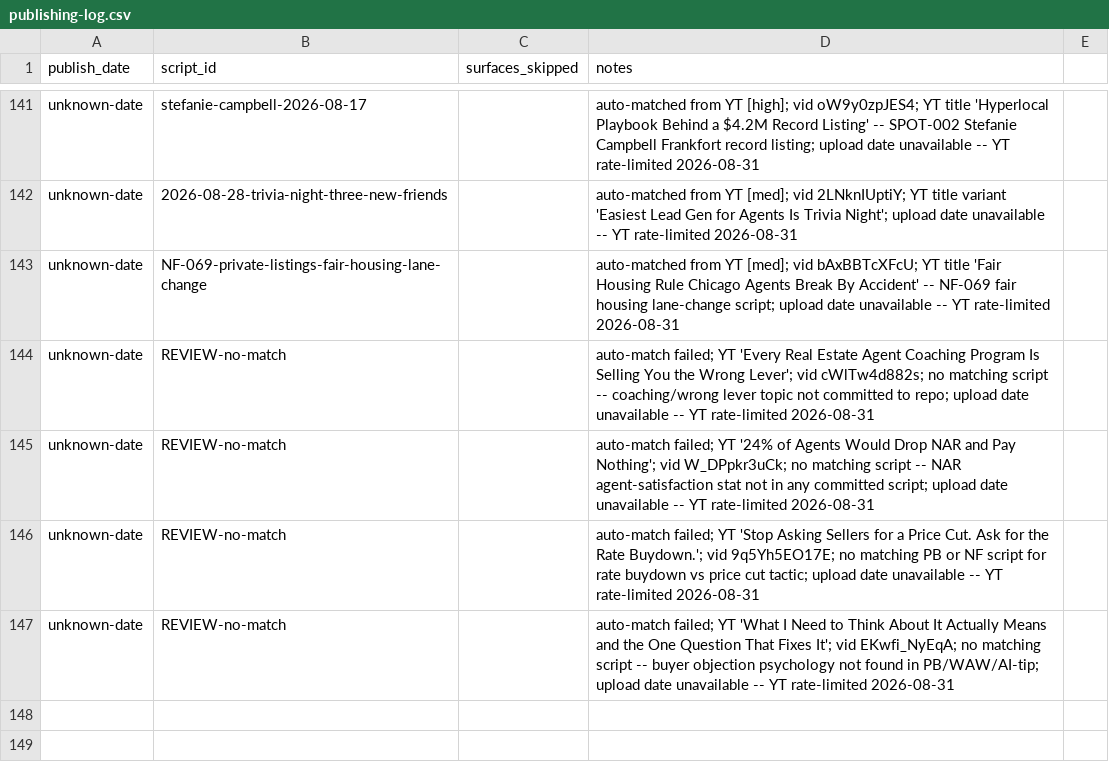
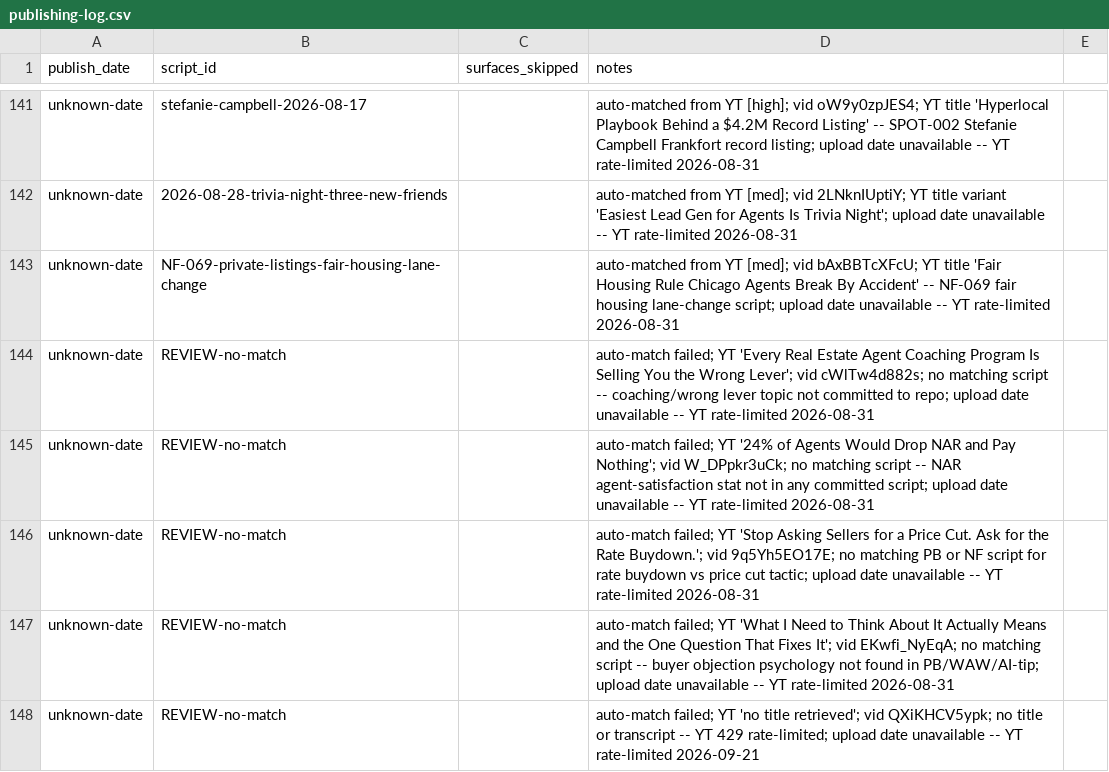
Before and after one commit to delfinparis/video-strategy-to-grow-dj-brand, a CSV file: data/publishing-log.csv, drawn as a sheet; only a part is shown, gaps mark what is left out.

```diff
--- a/data/publishing-log.csv
+++ b/data/publishing-log.csv
@@ -147 +147,2 @@ unknown-date,REVIEW-no-match,,auto-match failed; YT 'Stop Asking Sellers for a P
 unknown-date,REVIEW-no-match,,auto-match failed; YT 'What I Need to Think About It Actually Means and the One Question That Fixes It'; vid EKwfi_NyEqA; no matching script -- buyer objection psychology not found in PB/WAW/AI-tip; upload date unavailable -- YT rate-limited 2026-08-31
+unknown-date,REVIEW-no-match,,auto-match failed; YT 'no title retrieved'; vid QXiKHCV5ypk; no title or transcript -- YT 429 rate-limited; upload date unavailable -- YT rate-limited 2026-09-21
```
Also changed, not shown: 2 other files.
